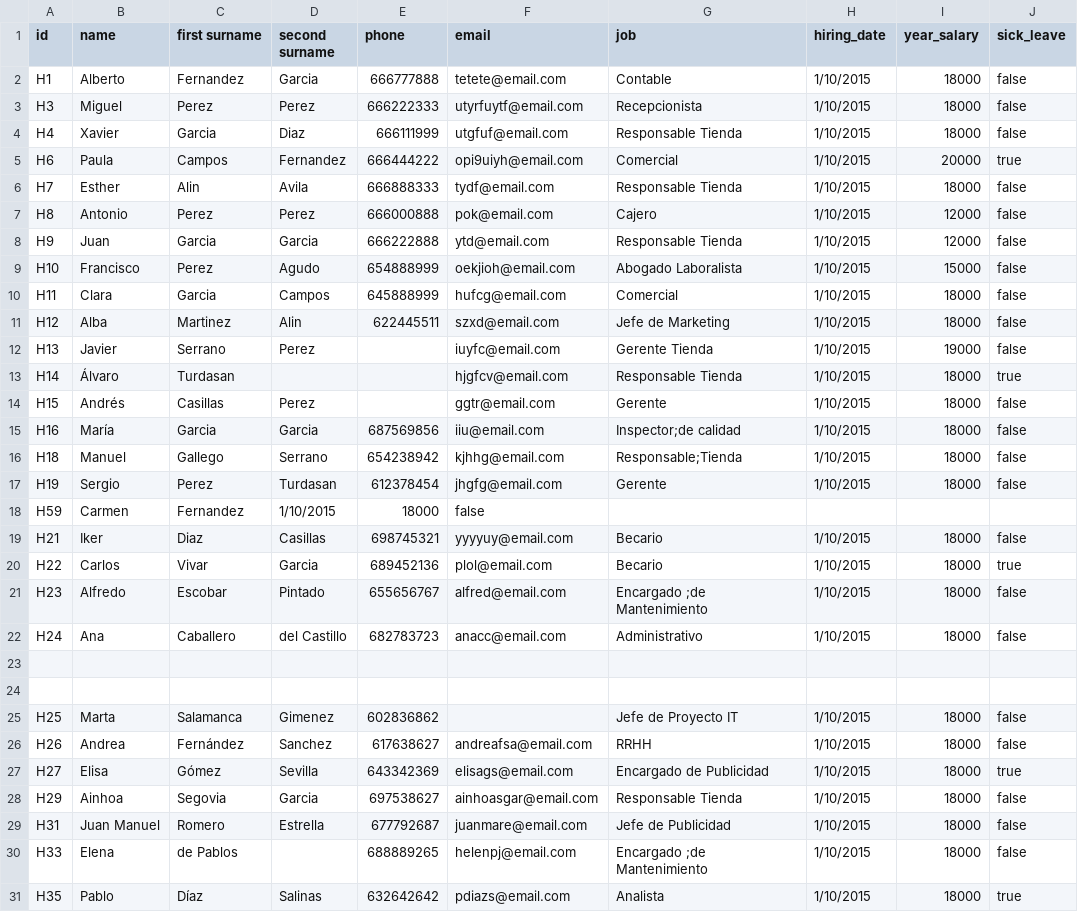
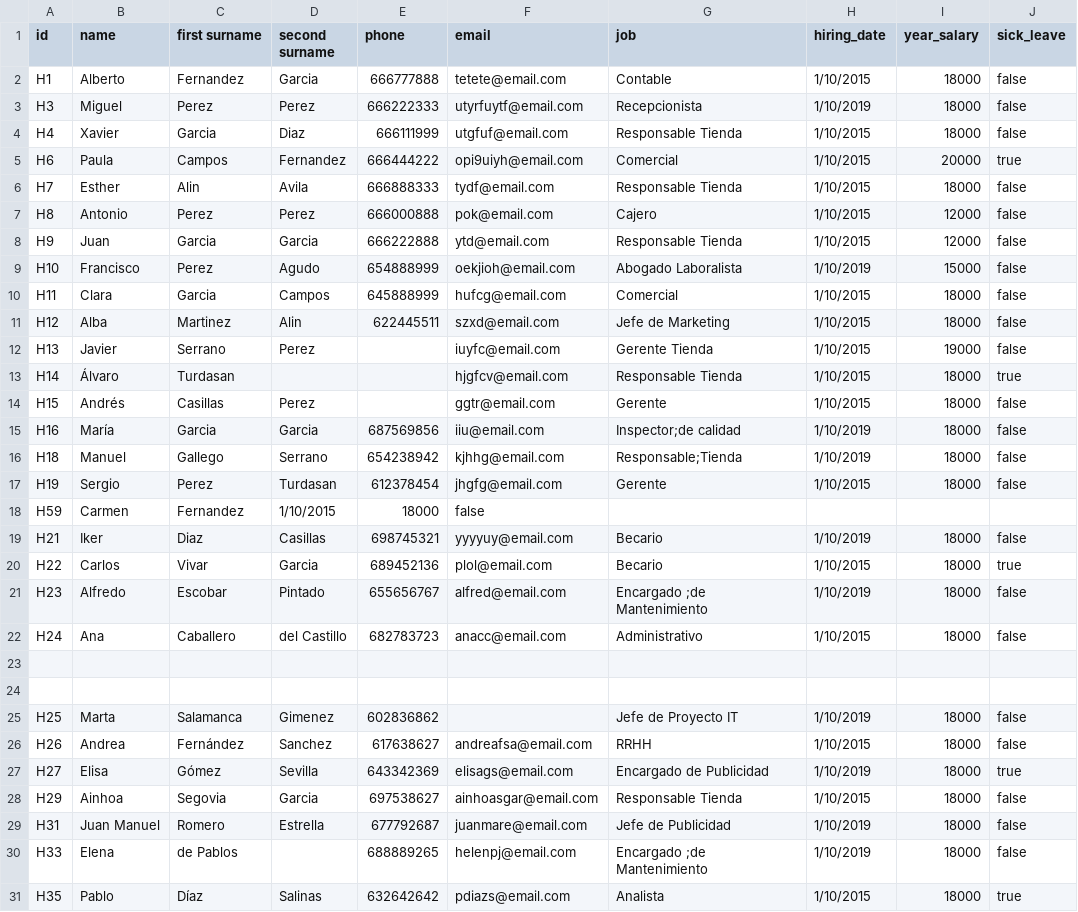
Before and after one commit to pablodiazsanz/csvRepsol, a CSV file: csv/client.csv, drawn as a sheet; only a part is shown.

```diff
--- a/csv/client.csv
+++ b/csv/client.csv
@@ -2,3 +2,3 @@ id;name;first surname;second surname;phone;email;job;hiring_date;year_salary;sic
 H1;Alberto;Fernandez;Garcia;666777888;tetete@email.com;Contable;1/10/2015;18000;false
-H3;Miguel;Perez;      Perez;666222333;utyrfuytf@email.com;Recepcionista;1/10/2015;18000;false
+H3;Miguel;Perez;      Perez;666222333;utyrfuytf@email.com;Recepcionista;1/10/2019;18000;false
 H4;Xavier;Garcia;Diaz;666111999;utgfuf@email.com;Responsable Tienda;1/10/2015;18000;false
@@ -8,3 +8,3 @@ H8;Antonio;Perez;Perez;666000888;pok@email.com;Cajero;1/10/2015;12000;false
 H9;Juan;Garcia;Garcia;666222888;ytd@email.com;Responsable Tienda;1/10/2015;12000;false
-H10;Francisco;Perez;Agudo;654888999;oekjioh@email.com;Abogado Laboralista;1/10/2015;15000;false
+H10;Francisco;Perez;Agudo;654888999;oekjioh@email.com;Abogado Laboralista;1/10/2019;15000;false
 H11;Clara;Garcia;Campos;645888999;hufcg@email.com;Comercial;1/10/2015;18000;false
@@ -14,9 +14,9 @@ H14;Álvaro;Turdasan;"";;hjgfcv@email.com;Responsable Tienda;1/10/2015;18000;tru
 H15;Andrés;Casillas;Perez;;ggtr@email.com;Gerente;1/10/2015;18000;false
-H16;María;Garcia;Garcia;687569856;iiu@email.com;"Inspector;de calidad";1/10/2015;18000;false
-H18;Manuel;Gallego;Serrano;654238942;kjhhg@email.com;"Responsable;Tienda";1/10/2015;18000;false
+H16;María;Garcia;Garcia;687569856;iiu@email.com;"Inspector;de calidad";1/10/2019;18000;false
+H18;Manuel;Gallego;Serrano;654238942;kjhhg@email.com;"Responsable;Tienda";1/10/2019;18000;false
 H19;Sergio;Perez;Turdasan;612378454;jhgfg@email.com;Gerente;1/10/2015;18000;false
 H59;Carmen;Fernandez;1/10/2015;18000;false
-H21;Iker;Diaz;Casillas;698745321;yyyyuy@email.com;Becario;1/10/2015;18000;false
+H21;Iker;Diaz;Casillas;698745321;yyyyuy@email.com;Becario;1/10/2019;18000;false
 H22;Carlos;Vivar;Garcia;689452136;plol@email.com;Becario;1/10/2015;18000;true
-H23;Alfredo;Escobar;Pintado;655656767;alfred@email.com;"Encargado ;de Mantenimiento";1/10/2015;18000;false
+H23;Alfredo;Escobar;Pintado;655656767;alfred@email.com;"Encargado ;de Mantenimiento";1/10/2019;18000;false
 H24;Ana;Caballero;del Castillo;682783723;anacc@email.com;Administrativo;1/10/2015;18000;false
@@ -24,8 +24,8 @@ H24;Ana;Caballero;del Castillo;682783723;anacc@email.com;Administrativo;1/10/201
 
-H25;Marta;Salamanca;Gimenez;602836862;;Jefe de Proyecto IT;1/10/2015;18000;false
+H25;Marta;Salamanca;Gimenez;602836862;;Jefe de Proyecto IT;1/10/2019;18000;false
 H26;Andrea;Fernández;Sanchez;617638627;andreafsa@email.com;RRHH;1/10/2015;18000;false
-H27;Elisa;Gómez;Sevilla;643342369;elisags@email.com;Encargado de Publicidad;1/10/2015;18000;true
+H27;Elisa;Gómez;Sevilla;643342369;elisags@email.com;Encargado de Publicidad;1/10/2019;18000;true
 H29;Ainhoa;Segovia;Garcia;697538627;ainhoasgar@email.com;Responsable Tienda;1/10/2015;18000;false
-H31;Juan Manuel;Romero;Estrella;677792687;juanmare@email.com;Jefe de Publicidad;1/10/2015;18000;false
-H33;Elena;de Pablos;"";688889265;helenpj@email.com;"Encargado ;de Mantenimiento";1/10/2015;18000;false
+H31;Juan Manuel;Romero;Estrella;677792687;juanmare@email.com;Jefe de Publicidad;1/10/2019;18000;false
+H33;Elena;de Pablos;"";688889265;helenpj@email.com;"Encargado ;de Mantenimiento";1/10/2019;18000;false
 H35;Pablo;Díaz;Salinas;632642642;pdiazs@email.com;Analista;1/10/2015;18000;true
```
Also changed, not shown: csv/result.csv, 3 other files.
